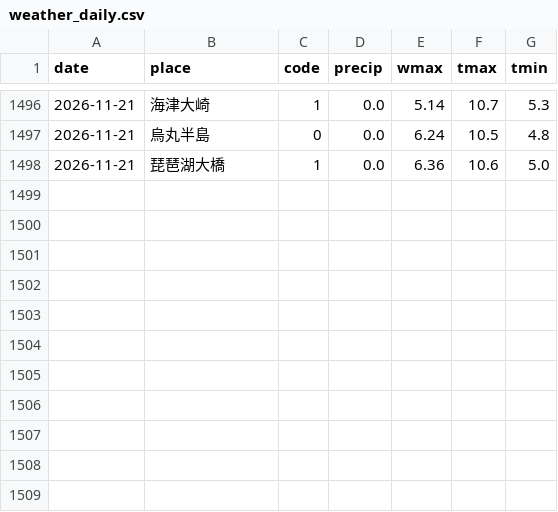
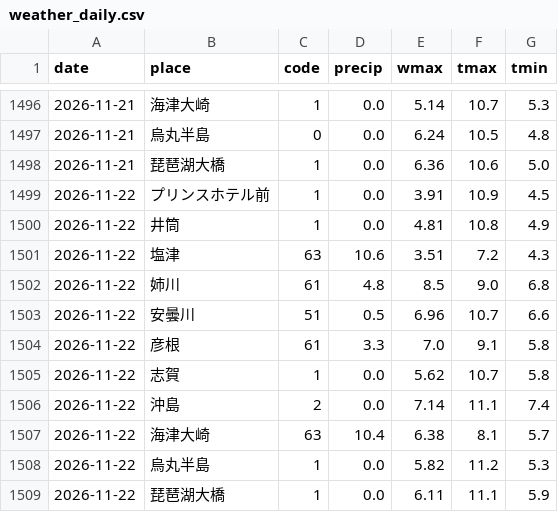
Before and after one commit to biwafishing/biwako-opendata, a CSV file: data/weather_daily.csv, drawn as a sheet; only a part is shown, gaps mark what is left out.

```diff
--- a/data/weather_daily.csv
+++ b/data/weather_daily.csv
@@ -1498 +1498,12 @@ date,place,code,precip,wmax,tmax,tmin
 2026-11-21,琵琶湖大橋,1,0.0,6.36,10.6,5.0
+2026-11-22,プリンスホテル前,1,0.0,3.91,10.9,4.5
+2026-11-22,井筒,1,0.0,4.81,10.8,4.9
+2026-11-22,塩津,63,10.6,3.51,7.2,4.3
+2026-11-22,姉川,61,4.8,8.5,9.0,6.8
+2026-11-22,安曇川,51,0.5,6.96,10.7,6.6
+2026-11-22,彦根,61,3.3,7.0,9.1,5.8
+2026-11-22,志賀,1,0.0,5.62,10.7,5.8
+2026-11-22,沖島,2,0.0,7.14,11.1,7.4
+2026-11-22,海津大崎,63,10.4,6.38,8.1,5.7
+2026-11-22,烏丸半島,1,0.0,5.82,11.2,5.3
+2026-11-22,琵琶湖大橋,1,0.0,6.11,11.1,5.9
```
Also changed, not shown: data/observations.csv, data/rivers.csv, 5 other files.
